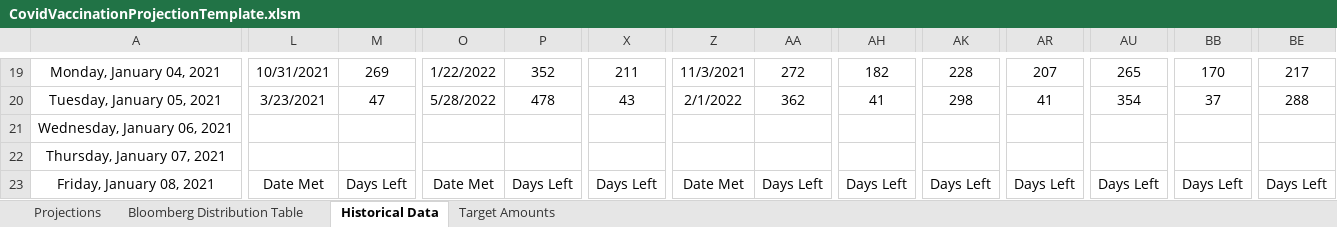
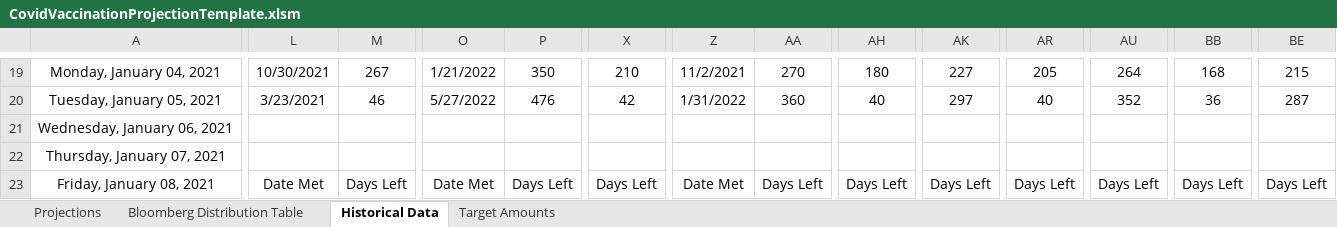
Before and after one commit to ReidMKelley/CovidVaccinationProjections, an Excel workbook: CovidVaccinationProjectionTemplate.xlsm, sheet Historical Data, drawn as a sheet; only a part is shown, gaps mark what is left out; values as stored, in another font and other column widths than the file's, no borders; the diff covers the shown part only; the diff names each change by its address in the sheet, - before the commit and + after, or states it on an @@ line.

Commit message:
Projection with data through 2/6/2021

```diff
--- a/CovidVaccinationProjectionTemplate.xlsm (sheet Historical Data)
+++ b/CovidVaccinationProjectionTemplate.xlsm (sheet Historical Data)
-L19: 10/31/2021
+L19: 10/30/2021
-M19: 269
+M19: 267
-O19: 1/22/2022
+O19: 1/21/2022
-P19: 352
+P19: 350
-X19: 211
+X19: 210
-Z19: 11/3/2021
+Z19: 11/2/2021
-AA19: 272
+AA19: 270
-AH19: 182
+AH19: 180
-AK19: 228
+AK19: 227
-AR19: 207
+AR19: 205
-AU19: 265
+AU19: 264
-BB19: 170
+BB19: 168
-BE19: 217
+BE19: 215
-M20: 47
+M20: 46
-O20: 5/28/2022
+O20: 5/27/2022
-P20: 478
+P20: 476
-X20: 43
+X20: 42
-Z20: 2/1/2022
+Z20: 1/31/2022
-AA20: 362
+AA20: 360
-AH20: 41
+AH20: 40
-AK20: 298
+AK20: 297
-AR20: 41
+AR20: 40
-AU20: 354
+AU20: 352
-BB20: 37
+BB20: 36
-BE20: 288
+BE20: 287
```
Also changed, not shown: 1656 edited cells, cell formats and merged cells elsewhere in this sheet, sheet Projections, sheet Bloomberg Distribution Table, sheet Target Amounts, 1 other file.
